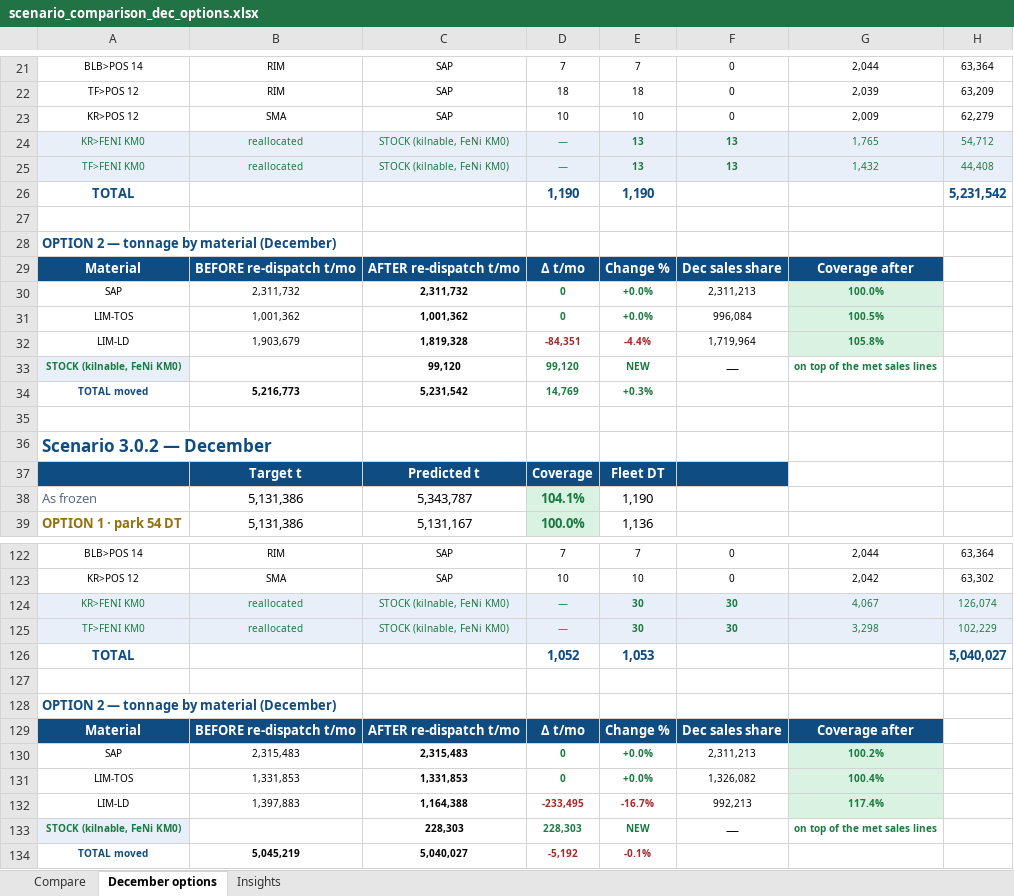
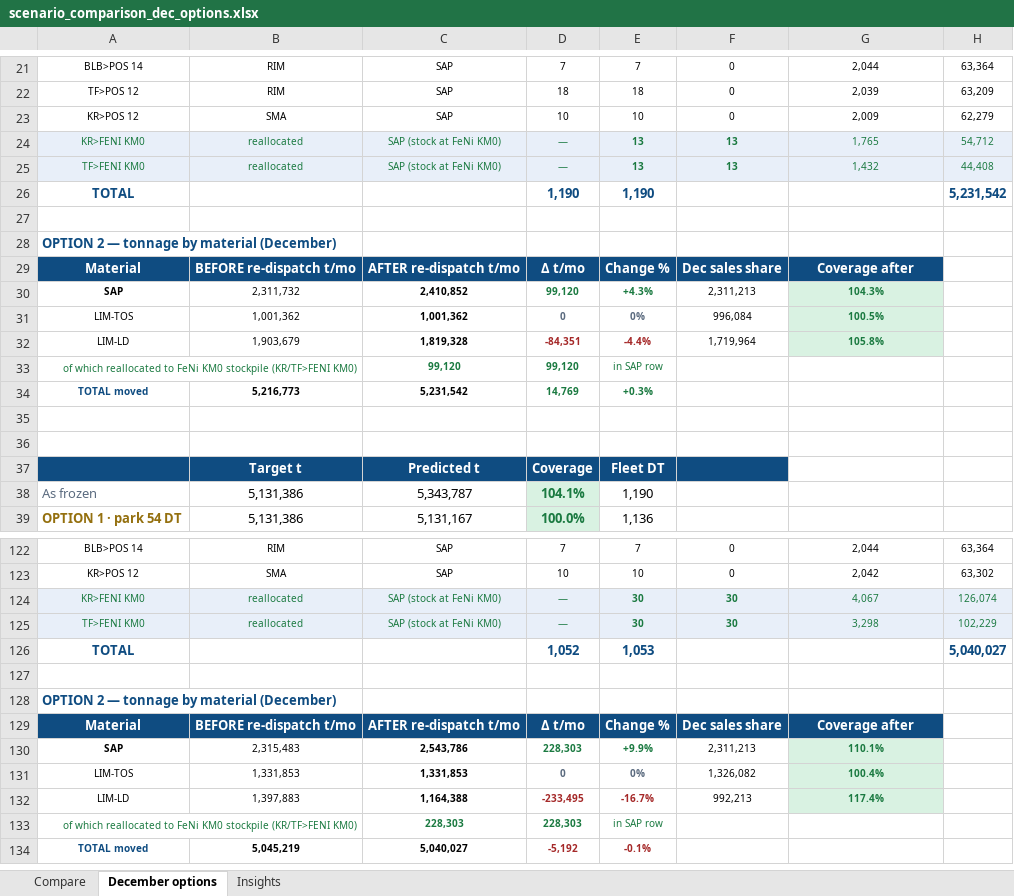
Before and after one commit to Lucky0000123/wbn-fms-simulator, an Excel workbook: reports/scenario_comparison_dec_options.xlsx, sheet December options, drawn as a sheet; only a part is shown, gaps mark what is left out; values as stored, in another font and other column widths than the file's, no borders; removed rows and columns are numbered as before the commit, all else as after; the diff covers the shown part only; the diff names each change by its address in the sheet, - before the commit and + after, or states it on an @@ line.

Commit message:
The re-dispatched FeNi KM0 tonnage counts inside the SAP row, not a separate STOCK line
Owner: the kilnable material hauled KR/TF>FENI KM0 IS SAP feed, so the
material table must show old SAP vs new SAP and the percent increase.

Each scenario's table now reads SAP before -> after with the gain inline
(3.0.1: 2,311,732 -> 2,410,852, +4.3%, coverage 104.3%), with a green
sub-row 'of which reallocated to FeNi KM0 stockpile' carrying the split.
Route table rows relabelled 'SAP (stock at FeNi KM0)'. LD unchanged
(-4.4%, still 105.8%), TOS 0%.

```diff
--- a/reports/scenario_comparison_dec_options.xlsx (sheet December options)
+++ b/reports/scenario_comparison_dec_options.xlsx (sheet December options)
-C24:C25: STOCK (kilnable, FeNi KM0)
+C24:C25: SAP (stock at FeNi KM0)
-A30 bold: off
+A30 bold: on
-C30: 2,311,732
+C30: 2,410,852
-D30: 0
+D30: 99,120
-E30: +0.0%
+E30: +4.3%
-G30: 100.0%
+G30: 104.3%
-D31:E31 text colour: #1B7A41
+D31:E31 text colour: #5B6B7F
-E31: +0.0%
+E31: 0%
-row 33: STOCK (kilnable, FeNi KM0) |  | 99,120 | 99,120 | NEW | — | on top of the met sales lines
+row 33: of which reallocated to FeNi KM0 stockpile (KR/TF>FENI KM0) |  | 99,120 | 99,120 | in SAP row
-A36: Scenario 3.0.2 — December
+A36: (empty)
-C124:C125: STOCK (kilnable, FeNi KM0)
+C124:C125: SAP (stock at FeNi KM0)
-A130 bold: off
+A130 bold: on
-C130: 2,315,483
+C130: 2,543,786
-D130: 0
+D130: 228,303
-E130: +0.0%
+E130: +9.9%
-G130: 100.2%
+G130: 110.1%
-D131:E131 text colour: #1B7A41
+D131:E131 text colour: #5B6B7F
-E131: +0.0%
+E131: 0%
-row 133: STOCK (kilnable, FeNi KM0) |  | 228,303 | 228,303 | NEW | — | on top of the met sales lines
+row 133: of which reallocated to FeNi KM0 stockpile (KR/TF>FENI KM0) |  | 228,303 | 228,303 | in SAP row
```
Also changed, not shown: 2 added rows, 2 removed rows, 16 edited cells and cell formats elsewhere in this sheet.
